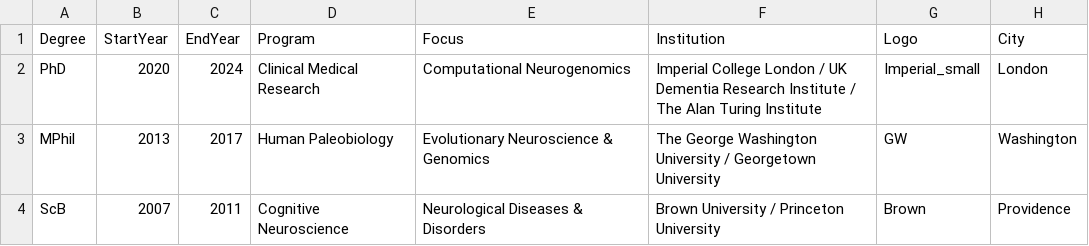
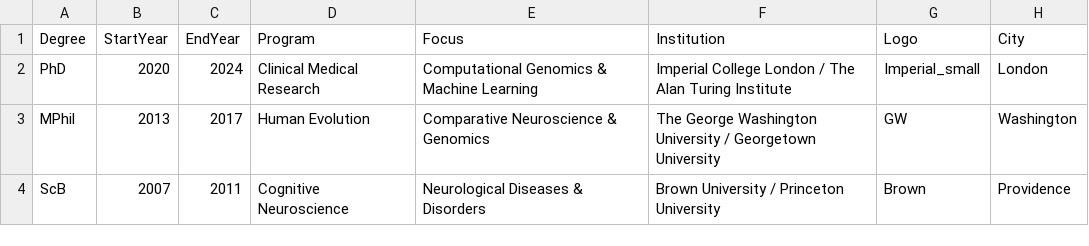
Before and after one commit to bschilder/CV, a CSV file: cv_data/education.csv, drawn as a sheet; only a part is shown; the diff names each change by its address in the sheet, - before the commit and + after, or states it on an @@ line.

```diff
--- a/cv_data/education.csv
+++ b/cv_data/education.csv
-E2 (Focus): Computational Neurogenomics
+E2 (Focus): Computational Genomics & Machine Learning
-F2 (Institution): …London / UK Dementia Research Institute / The Alan…
+F2 (Institution): …London / The Alan…
-D3 (Program): Human Paleobiology
+D3 (Program): Human Evolution
-E3 (Focus): Evolutionary Neuroscience & Genomics
+E3 (Focus): Comparative Neuroscience & Genomics
```
Also changed, not shown: cv_data/experience.csv, cv_data/publications.csv, 5 other files.
